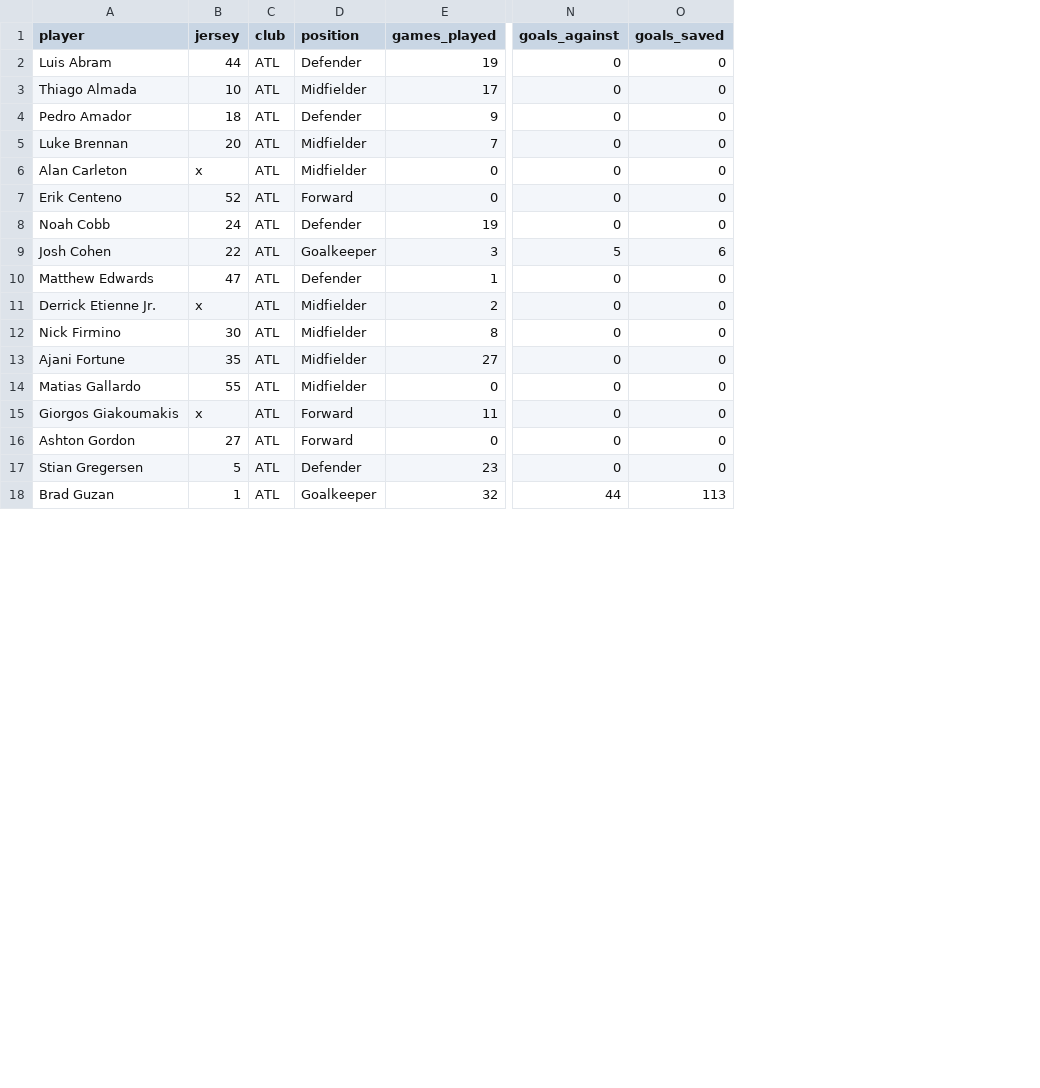
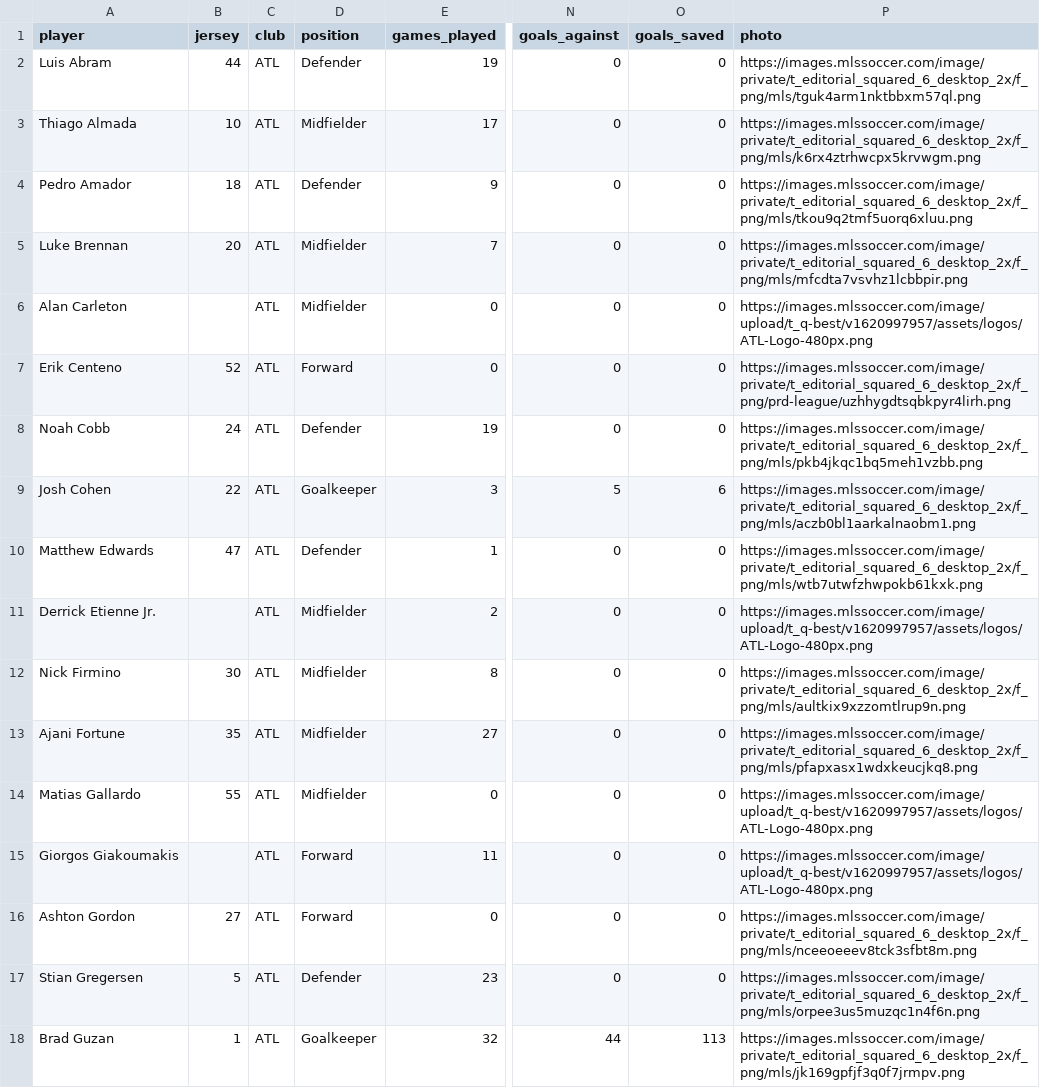
Before and after one commit to aralph2152/hacklytics_gameplan, a CSV file: rosters_2024/atlantaunitedfc_2024.csv, drawn as a sheet; only a part is shown, gaps mark what is left out; the diff covers the shown part only; the diff names each change by its address in the sheet, - before the commit and + after, or states it on an @@ line.

```diff
--- a/rosters_2024/atlantaunitedfc_2024.csv
+++ b/rosters_2024/atlantaunitedfc_2024.csv
+column P (photo), rows 2-18: https://images.mlssoccer.com/image/private/t_editorial_squared_6_desktop_2x/f_png/mls/tguk4arm1nktbbxm57ql.png | https://images.mlssoccer.com/image/private/t_editorial_squared_6_desktop_2x/f_png/mls/k6rx4ztrhwcpx5krvwgm.png | https://images.mlssoccer.com/image/private/t_editorial_squared_6_desktop_2x/f_png/mls/tkou9q2tmf5uorq6xluu.png | https://images.mlssoccer.com/image/private/t_editorial_squared_6_desktop_2x/f_png/mls/mfcdta7vsvhz1lcbbpir.png | https://images.mlssoccer.com/image/upload/t_q-best/v1620997957/assets/logos/ATL-Logo-480px.png | https://images.mlssoccer.com/image/private/t_editorial_squared_6_desktop_2x/f_png/prd-league/uzhhygdtsqbkpyr4lirh.png | https://images.mlssoccer.com/image/private/t_editorial_squared_6_desktop_2x/f_png/mls/pkb4jkqc1bq5meh1vzbb.png | https://images.mlssoccer.com/image/private/t_editorial_squared_6_desktop_2x/f_png/mls/aczb0bl1aarkalnaobm1.png | https://images.mlssoccer.com/image/private/t_editorial_squared_6_desktop_2x/f_png/mls/wtb7utwfzhwpokb61kxk.png | https://images.mlssoccer.com/image/upload/t_q-best/v1620997957/assets/logos/ATL-Logo-480px.png | https://images.mlssoccer.com/image/private/t_editorial_squared_6_desktop_2x/f_png/mls/aultkix9xzzomtlrup9n.png | https://images.mlssoccer.com/image/private/t_editorial_squared_6_desktop_2x/f_png/mls/pfapxasx1wdxkeucjkq8.png | https://images.mlssoccer.com/image/upload/t_q-best/v1620997957/assets/logos/ATL-Logo-480px.png | https://images.mlssoccer.com/image/upload/t_q-best/v1620997957/assets/logos/ATL-Logo-480px.png | https://images.mlssoccer.com/image/private/t_editorial_squared_6_desktop_2x/f_png/mls/nceeoeeev8tck3sfbt8m.png | https://images.mlssoccer.com/image/private/t_editorial_squared_6_desktop_2x/f_png/mls/orpee3us5muzqc1n4f6n.png | https://images.mlssoccer.com/image/private/t_editorial_squared_6_desktop_2x/f_png/mls/jk169gpfjf3q0f7jrmpv.png
-B6 (jersey): x
+B6 (jersey): (empty)
-B11 (jersey): x
+B11 (jersey): (empty)
-B15 (jersey): x
+B15 (jersey): (empty)
```
Also changed, not shown: 1 removed row and 4 edited cells elsewhere in this file, money_2024/mls_finances.csv, rosters_2024/intermiamicf_2024.csv, 6 other files.
